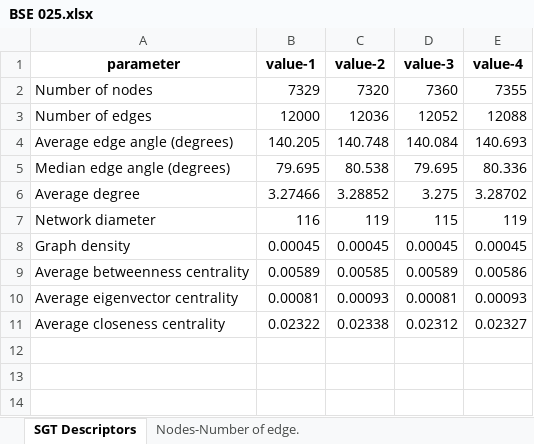
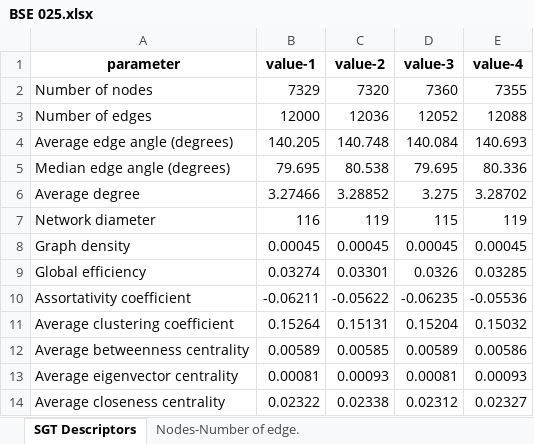
Before and after one commit to owuordickson/structural-gt, an Excel workbook: results/SamChigome/analysis/n_10/BSE 025.xlsx, sheet SGT Descriptors, drawn as a sheet; values as stored, in another font and other column widths than the file's, no borders; the diff names each change by its address in the sheet, - before the commit and + after, or states it on an @@ line.

```diff
--- a/results/SamChigome/analysis/n_10/BSE 025.xlsx (sheet SGT Descriptors)
+++ b/results/SamChigome/analysis/n_10/BSE 025.xlsx (sheet SGT Descriptors)
+row 9: Global efficiency | 0.03274 | 0.03301 | 0.0326 | 0.03285
+row 10: Assortativity coefficient | -0.06211 | -0.05622 | -0.06235 | -0.05536
+row 11: Average clustering coefficient | 0.15264 | 0.15131 | 0.15204 | 0.15032
```
Also changed, not shown: sheet Nodes-Network diamet. (Fitting), sheet Nodes-Average degree (Fitting), sheet Nodes-Average closen. (Fitting), sheet Nodes-Average betwee. (Fitting), sheet Nodes-Average eigenv. (Fitting), sheet Nodes-Graph density (Fitting), 8 more sheets, other sheet tabs, results/SamChigome/analysis/n_10/BSE 011.xlsx, results/SamChigome/analysis/n_10/BSE 017.xlsx, 2 other files.
